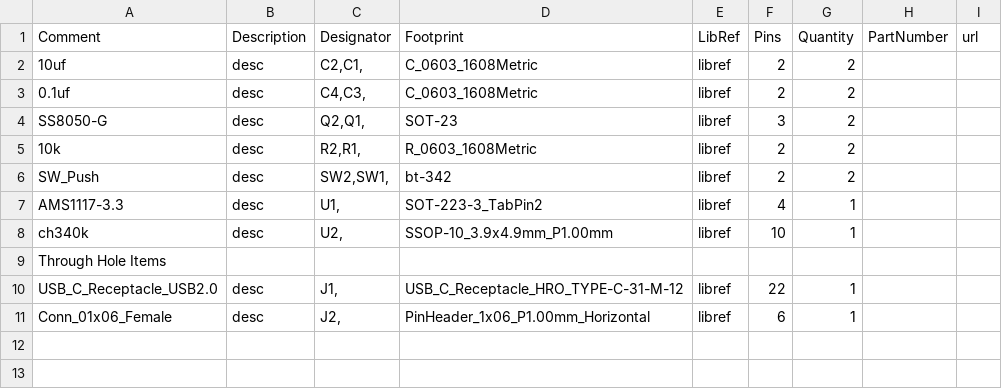
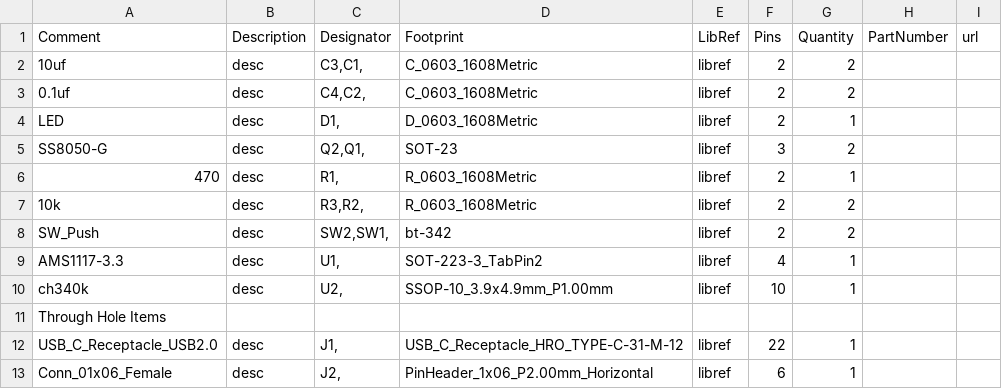
Before and after one commit to BearLaboratory/downloader, a CSV file: downloader_BOM.csv, drawn as a sheet; addresses are those after the commit; the diff names each change by its address in the sheet, - before the commit and + after, or states it on an @@ line.

```diff
--- a/downloader_BOM.csv
+++ b/downloader_BOM.csv
-C2 (Designator): C2,C1,
+C2 (Designator): C3,C1,
-C3 (Designator): C4,C3,
+C3 (Designator): C4,C2,
+row 4: LED | desc | D1, | D_0603_1608Metric | libref | 2 | 1
+row 6: 470 | desc | R1, | R_0603_1608Metric | libref | 2 | 1
-C7 (Designator): R2,R1,
+C7 (Designator): R3,R2,
-D13 (Footprint): PinHeader_1x06_P1.00mm_Horizontal
+D13 (Footprint): PinHeader_1x06_P2.00mm_Horizontal
```
Also changed, not shown: downloader_POS.csv, 22 other files.
